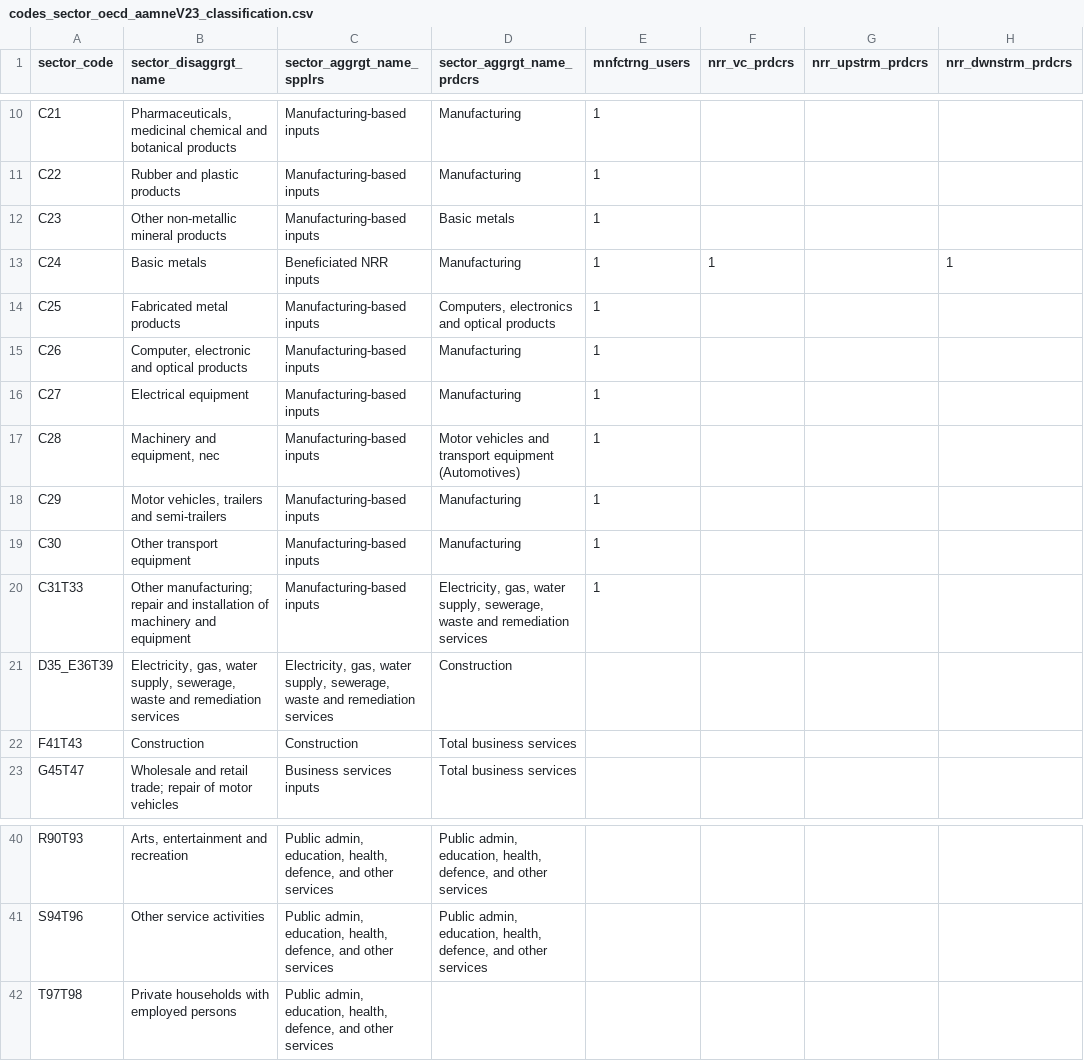
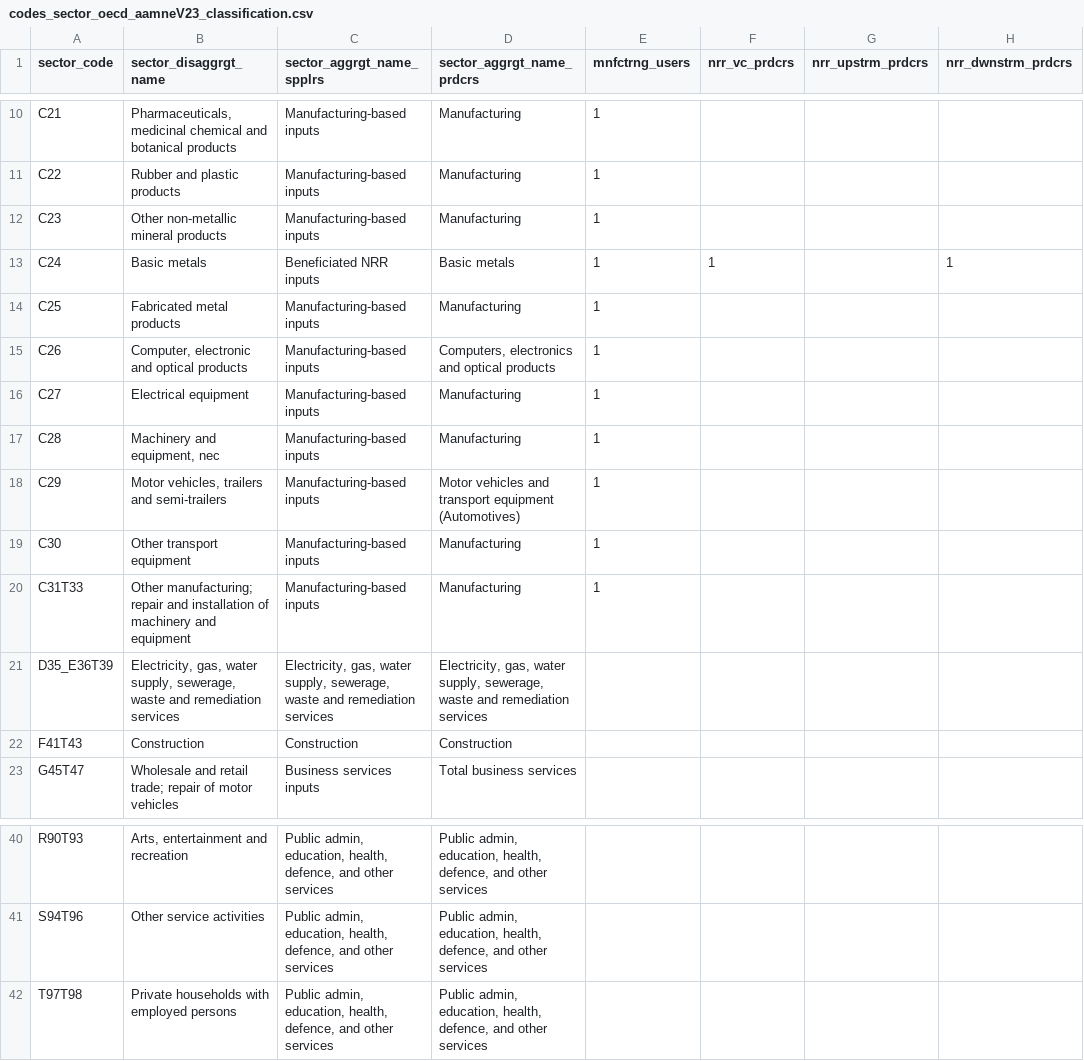
Before and after one commit to mmvvff/aamne_decompr, a CSV file: data_urls/codes_sector_oecd_aamneV23_classification.csv, drawn as a sheet; only a part is shown, gaps mark what is left out; the diff names each change by its address in the sheet, - before the commit and + after, or states it on an @@ line.

```diff
--- a/data_urls/codes_sector_oecd_aamneV23_classification.csv
+++ b/data_urls/codes_sector_oecd_aamneV23_classification.csv
-D12 (sector_aggrgt_name_prdcrs): Basic metals
+D12 (sector_aggrgt_name_prdcrs): Manufacturing
-D13 (sector_aggrgt_name_prdcrs): Manufacturing
+D13 (sector_aggrgt_name_prdcrs): Basic metals
-D14 (sector_aggrgt_name_prdcrs): Computers, electronics and optical products
+D14 (sector_aggrgt_name_prdcrs): Manufacturing
-D15 (sector_aggrgt_name_prdcrs): Manufacturing
+D15 (sector_aggrgt_name_prdcrs): Computers, electronics and optical products
-D17 (sector_aggrgt_name_prdcrs): Motor vehicles and transport equipment (Automotives)
+D17 (sector_aggrgt_name_prdcrs): Manufacturing
-D18 (sector_aggrgt_name_prdcrs): Manufacturing
+D18 (sector_aggrgt_name_prdcrs): Motor vehicles and transport equipment (Automotives)
-D20 (sector_aggrgt_name_prdcrs): Electricity, gas, water supply, sewerage, waste and remediation services
+D20 (sector_aggrgt_name_prdcrs): Manufacturing
-D21 (sector_aggrgt_name_prdcrs): Construction
+D21 (sector_aggrgt_name_prdcrs): Electricity, gas, water supply, sewerage, waste and remediation services
-D22 (sector_aggrgt_name_prdcrs): Total business services
+D22 (sector_aggrgt_name_prdcrs): Construction
-D42 (sector_aggrgt_name_prdcrs): (empty)
+D42 (sector_aggrgt_name_prdcrs): Public admin, education, health, defence, and other services
```
Also changed, not shown: data_urls/codes_sector_oecd_aamneV18_classification.csv, 1 other file.
